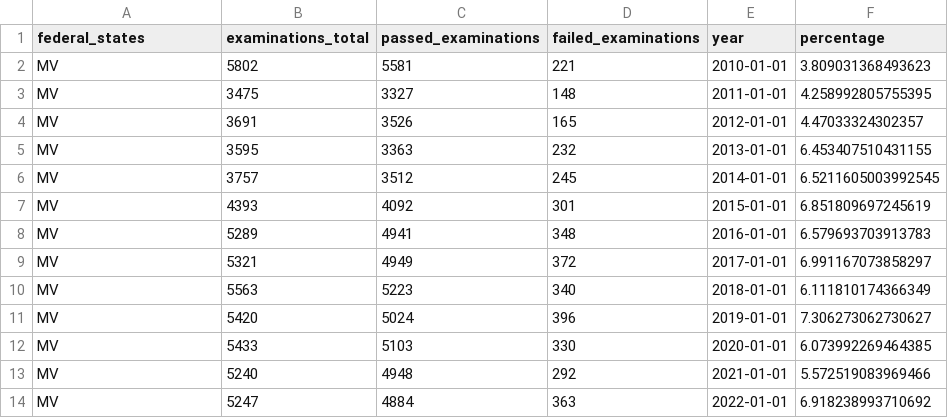
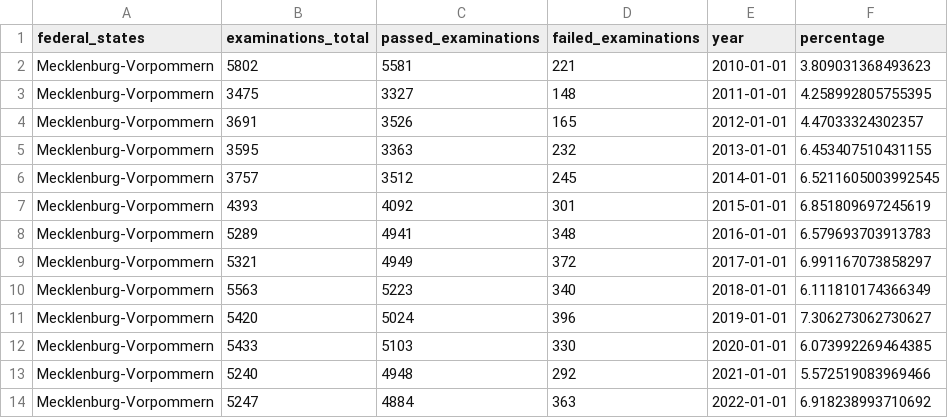
Before and after one commit to Stargazer-ger/capstone_project_hh_23_1, a CSV file: Tableau/mv_10_22_jw.csv, drawn as a sheet.

Commit message:
Add for Tableau Federal_states

```diff
--- a/Tableau/mv_10_22_jw.csv
+++ b/Tableau/mv_10_22_jw.csv
@@ -1,14 +1,14 @@
 federal_states,examinations_total,passed_examinations,failed_examinations,year,percentage
-MV,5802,5581,221,2010-01-01,3.809031368493623
-MV,3475,3327,148,2011-01-01,4.258992805755395
-MV,3691,3526,165,2012-01-01,4.47033324302357
-MV,3595,3363,232,2013-01-01,6.453407510431155
-MV,3757,3512,245,2014-01-01,6.5211605003992545
-MV,4393,4092,301,2015-01-01,6.851809697245619
-MV,5289,4941,348,2016-01-01,6.579693703913783
-MV,5321,4949,372,2017-01-01,6.991167073858297
-MV,5563,5223,340,2018-01-01,6.111810174366349
-MV,5420,5024,396,2019-01-01,7.306273062730627
-MV,5433,5103,330,2020-01-01,6.073992269464385
-MV,5240,4948,292,2021-01-01,5.572519083969466
-MV,5247,4884,363,2022-01-01,6.918238993710692
+Mecklenburg-Vorpommern,5802,5581,221,2010-01-01,3.809031368493623
+Mecklenburg-Vorpommern,3475,3327,148,2011-01-01,4.258992805755395
+Mecklenburg-Vorpommern,3691,3526,165,2012-01-01,4.47033324302357
+Mecklenburg-Vorpommern,3595,3363,232,2013-01-01,6.453407510431155
+Mecklenburg-Vorpommern,3757,3512,245,2014-01-01,6.5211605003992545
+Mecklenburg-Vorpommern,4393,4092,301,2015-01-01,6.851809697245619
+Mecklenburg-Vorpommern,5289,4941,348,2016-01-01,6.579693703913783
+Mecklenburg-Vorpommern,5321,4949,372,2017-01-01,6.991167073858297
+Mecklenburg-Vorpommern,5563,5223,340,2018-01-01,6.111810174366349
+Mecklenburg-Vorpommern,5420,5024,396,2019-01-01,7.306273062730627
+Mecklenburg-Vorpommern,5433,5103,330,2020-01-01,6.073992269464385
+Mecklenburg-Vorpommern,5240,4948,292,2021-01-01,5.572519083969466
+Mecklenburg-Vorpommern,5247,4884,363,2022-01-01,6.918238993710692
```
Also changed, not shown: Tableau/bw_10_22_jw.csv, Tableau/nw_10_22_jw.csv, 13 other files.
